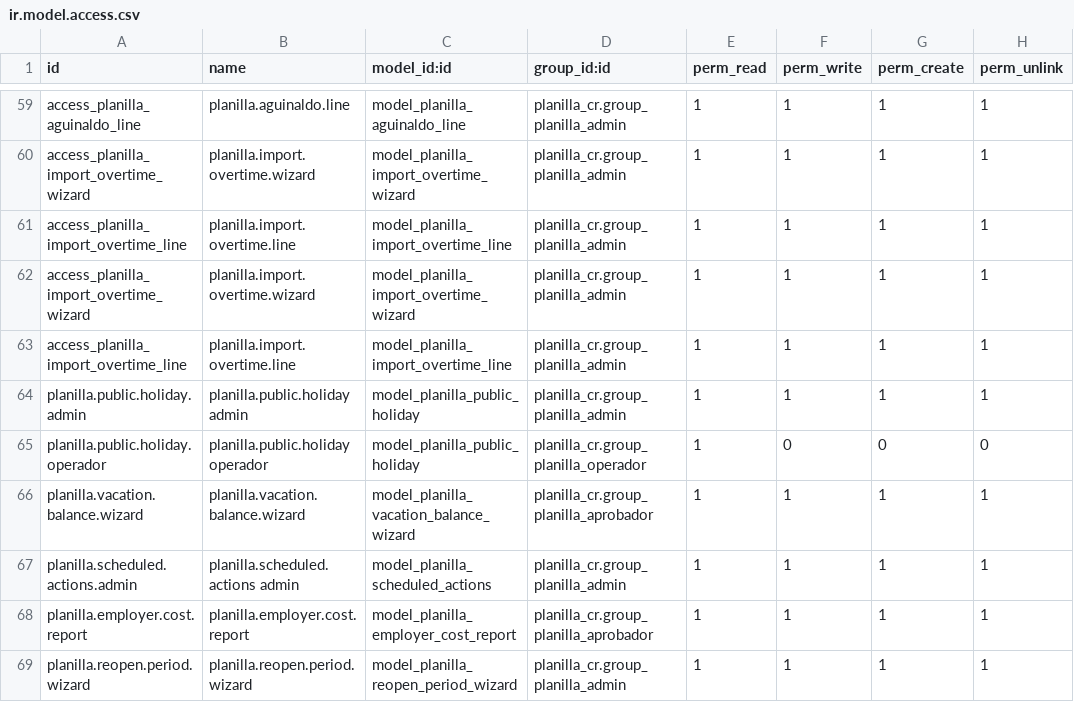
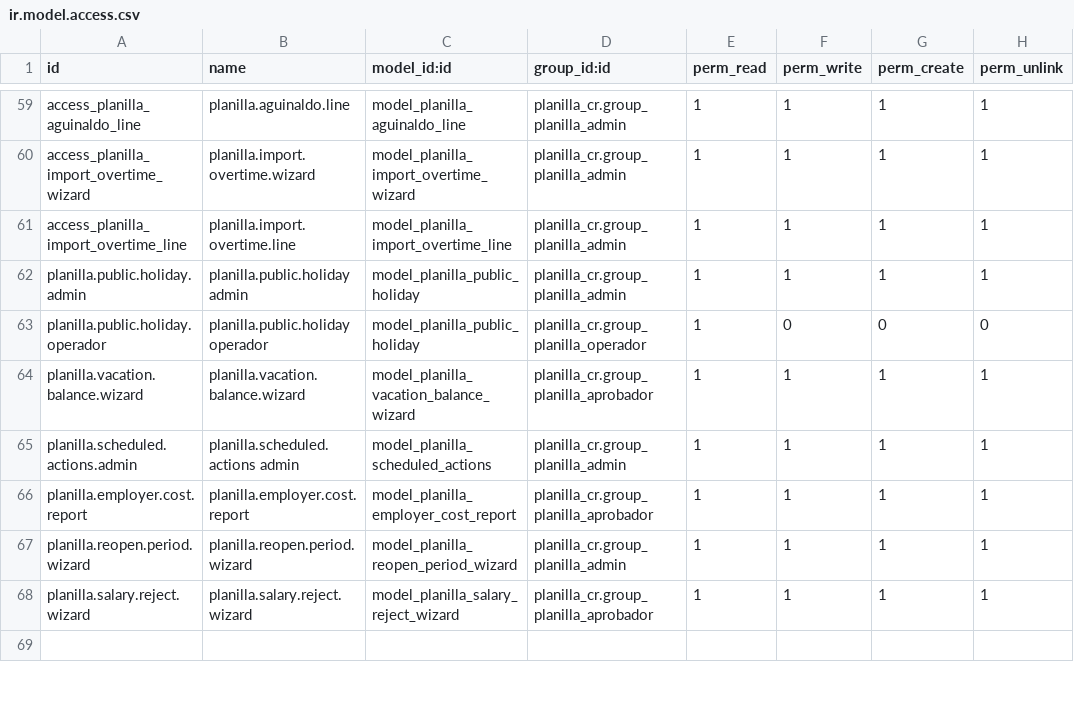
Before and after one commit to lfdomc/Planilla-Odoo-CR, a CSV file: planilla_cr/security/ir.model.access.csv, drawn as a sheet; only a part is shown, gaps mark what is left out; the shorter side is filled out with more unchanged rows; the diff names each change by its address in the sheet, - before the commit and + after, or states it on an @@ line.

```diff
--- a/planilla_cr/security/ir.model.access.csv
+++ b/planilla_cr/security/ir.model.access.csv
-row 62: access_planilla_import_overtime_wizard | planilla.import.overtime.wizard | model_planilla_import_overtime_wizard | planilla_cr.group_planilla_admin | 1 | 1 | 1 | 1
-row 63: access_planilla_import_overtime_line | planilla.import.overtime.line | model_planilla_import_overtime_line | planilla_cr.group_planilla_admin | 1 | 1 | 1 | 1
```
Also changed, not shown: 13 other files.
